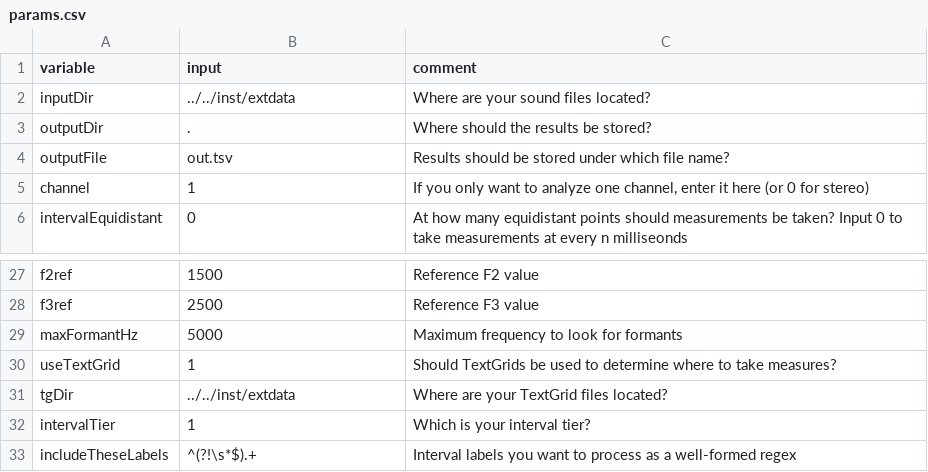
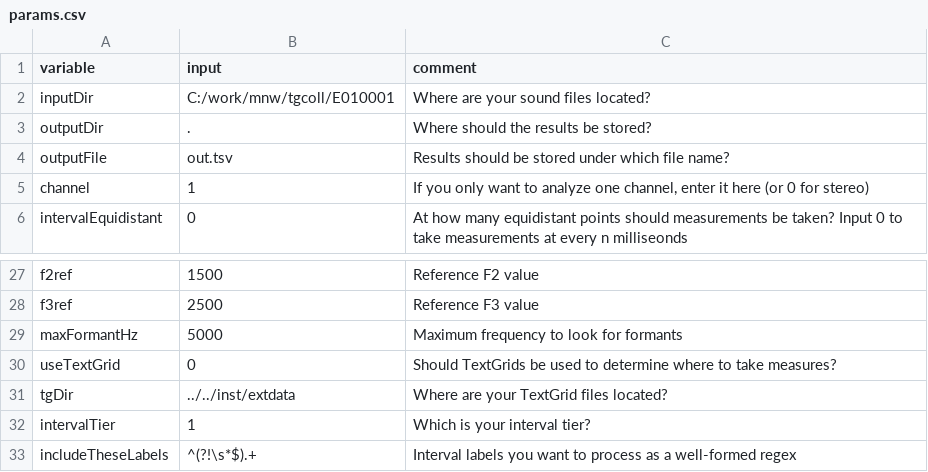
Before and after one commit to rpuggaardrode/sauceshelf, a CSV file: src/praatsauce/params.csv, drawn as a sheet; only a part is shown, gaps mark what is left out.

Commit message:
some comments

```diff
--- a/src/praatsauce/params.csv
+++ b/src/praatsauce/params.csv
@@ -1,3 +1,3 @@
 variable,input,comment
-inputDir,../../inst/extdata,"Where are your sound files located?"
+inputDir,C:/work/mnw/tgcoll/E010001,"Where are your sound files located?"
 outputDir,.,"Where should the results be stored?"
@@ -29,3 +29,3 @@ f3ref,2500,"Reference F3 value"
 maxFormantHz,5000,"Maximum frequency to look for formants"
-useTextGrid,1,"Should TextGrids be used to determine where to take measures?"
+useTextGrid,0,"Should TextGrids be used to determine where to take measures?"
 tgDir,../../inst/extdata,"Where are your TextGrid files located?"
```
Also changed, not shown: 1 other file.
